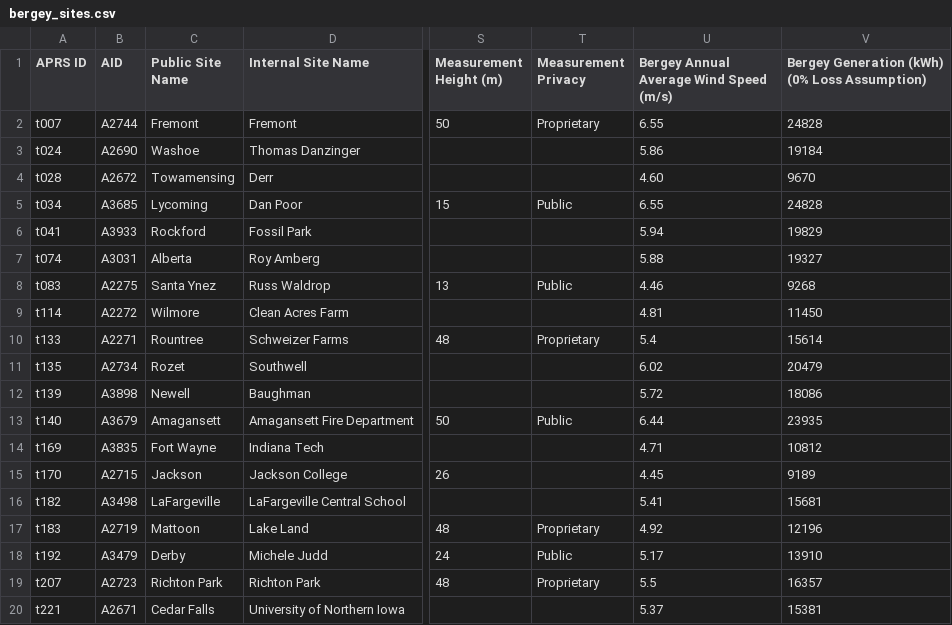
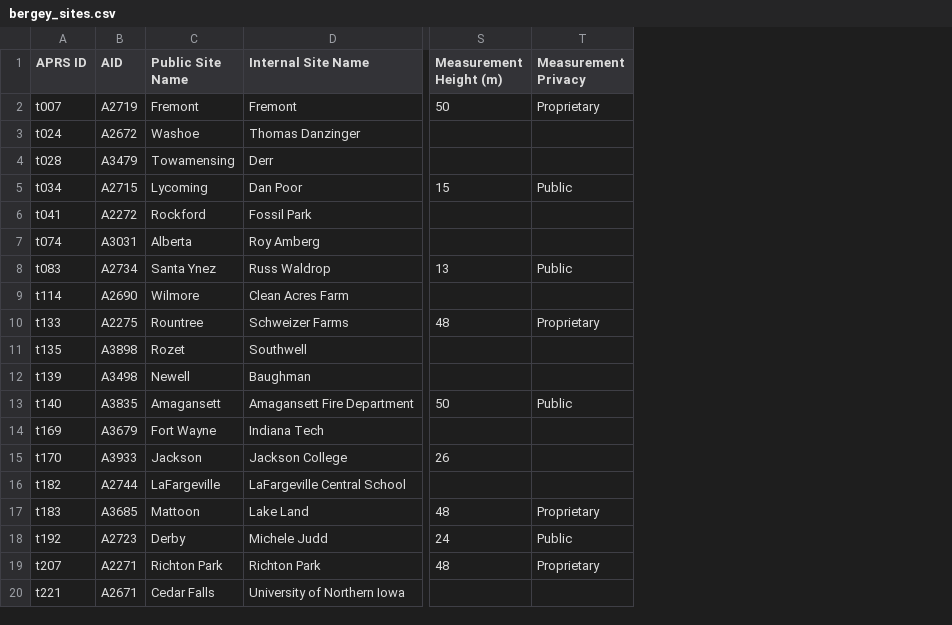
Before and after one commit to NREL/dw-tap, a CSV file: notebooks/validation/01 Bergey Turbine Data/bergey_sites.csv, drawn as a sheet; only a part is shown, gaps mark what is left out; the diff names each change by its address in the sheet, - before the commit and + after, or states it on an @@ line.

Commit message:
Attempting to run wtk fetching for Bergey data

```diff
--- a/notebooks/validation/01 Bergey Turbine Data/bergey_sites.csv
+++ b/notebooks/validation/01 Bergey Turbine Data/bergey_sites.csv
-column U, rows 1-20: Bergey Annual Average Wind Speed (m/s) | 6.55 | 5.86 | 4.60 | 6.55 | 5.94 | 5.88 | 4.46 | 4.81 | 5.4 | 6.02 | 5.72 | 6.44 | 4.71 | 4.45 | 5.41 | 4.92 | 5.17 | 5.5 | 5.37
-column V, rows 1-20: Bergey Generation (kWh) (0% Loss Assumption) | 24828 | 19184 | 9670 | 24828 | 19829 | 19327 | 9268 | 11450 | 15614 | 20479 | 18086 | 23935 | 10812 | 9189 | 15681 | 12196 | 13910 | 16357 | 15381
-B2 (AID): A2744
+B2 (AID): A2719
-B3 (AID): A2690
+B3 (AID): A2672
-B4 (AID): A2672
+B4 (AID): A3479
-B5 (AID): A3685
+B5 (AID): A2715
-B6 (AID): A3933
+B6 (AID): A2272
-B8 (AID): A2275
+B8 (AID): A2734
-B9 (AID): A2272
+B9 (AID): A2690
-B10 (AID): A2271
+B10 (AID): A2275
-B11 (AID): A2734
+B11 (AID): A3898
-B12 (AID): A3898
+B12 (AID): A3498
-B13 (AID): A3679
+B13 (AID): A3835
-B14 (AID): A3835
+B14 (AID): A3679
-B15 (AID): A2715
+B15 (AID): A3933
-B16 (AID): A3498
+B16 (AID): A2744
-B17 (AID): A2719
+B17 (AID): A3685
-B18 (AID): A3479
+B18 (AID): A2723
-B19 (AID): A2723
+B19 (AID): A2271
```
Also changed, not shown: 5 other files.
